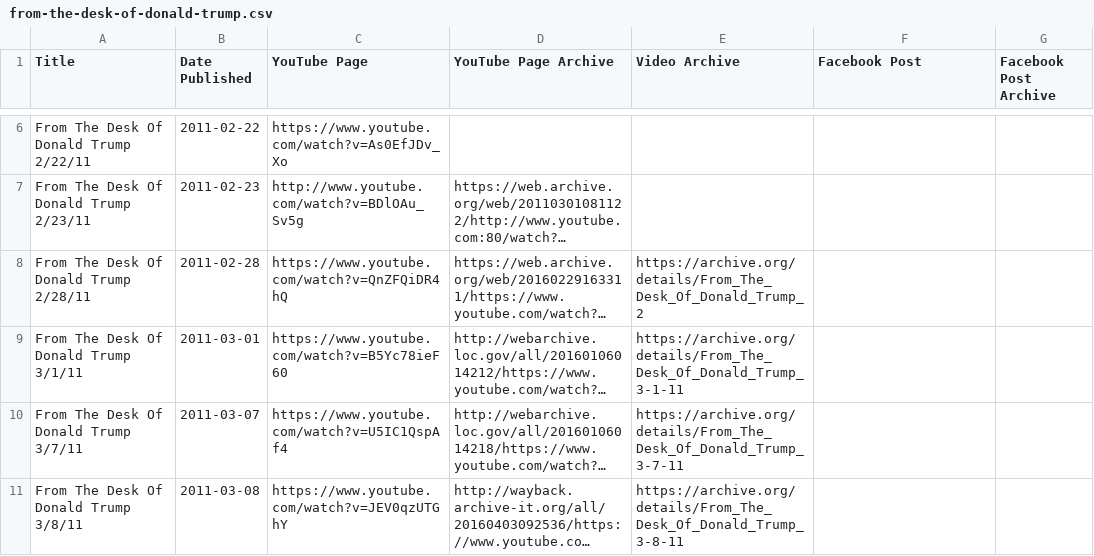
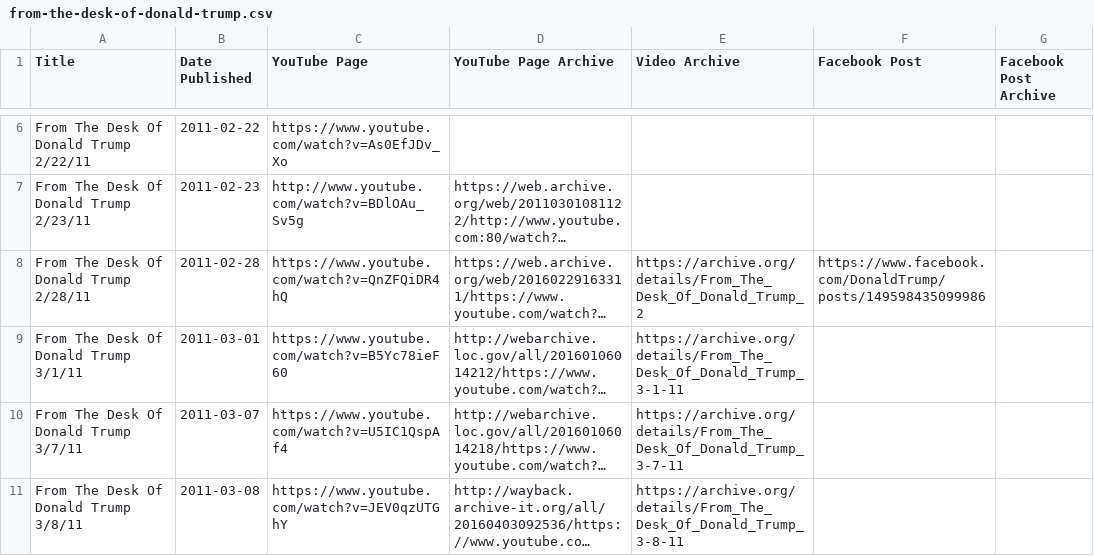
Before and after one commit to VerifiedJoseph/data.verifiedjoseph.com, a CSV file: from-the-desk-of-donald-trump.csv, drawn as a sheet; only a part is shown, gaps mark what is left out; long unchanged cells end in …; the diff covers the shown part only; the diff names each change by its address in the sheet, - before the commit and + after, or states it on an @@ line.

Commit message:
Add video 'Inconsiderate Obama' & facebook links

```diff
--- a/from-the-desk-of-donald-trump.csv
+++ b/from-the-desk-of-donald-trump.csv
-F8 (Facebook Post): (empty)
+F8 (Facebook Post): https://www.facebook.com/DonaldTrump/posts/149598435099986
```
Also changed, not shown: 1 added row and 2 edited cells elsewhere in this file.
